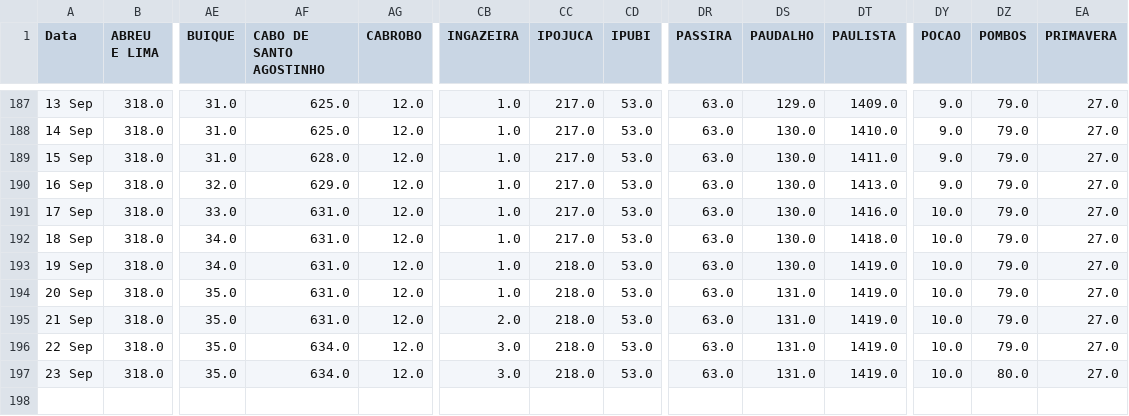
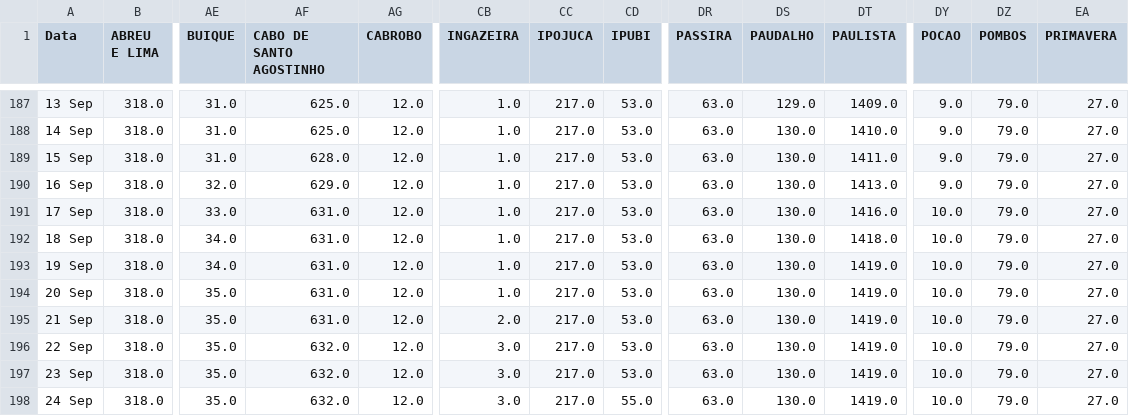
Before and after one commit to JTeodomiro/covid19PE, a CSV file: PE_Cidades_DATA_SRAG.csv, drawn as a sheet; only a part is shown, gaps mark what is left out; rows hold the shown columns only; the diff names each change by its address in the sheet, - before the commit and + after, or states it on an @@ line.

```diff
--- a/PE_Cidades_DATA_SRAG.csv
+++ b/PE_Cidades_DATA_SRAG.csv
-CC193:CC197 (IPOJUCA): 218.0
+CC193:CC197 (IPOJUCA): 217.0
-DS194:DS197 (PAUDALHO): 131.0
+DS194:DS197 (PAUDALHO): 130.0
-AF196:AF197 (CABO DE SANTO AGOSTINHO): 634.0
+AF196:AF197 (CABO DE SANTO AGOSTINHO): 632.0
-DZ197 (POMBOS): 80.0
+DZ197 (POMBOS): 79.0
+row 198: 24 Sep | 318.0 | 35.0 | 632.0 | 12.0 | 3.0 | 217.0 | 55.0 | 63.0 | 130.0 | 1419.0 | 10.0 | 79.0 | 27.0
```
Also changed, not shown: Obitos_PE_Cidades.csv, PE_Cidades_DATA.csv, 1 other file.
